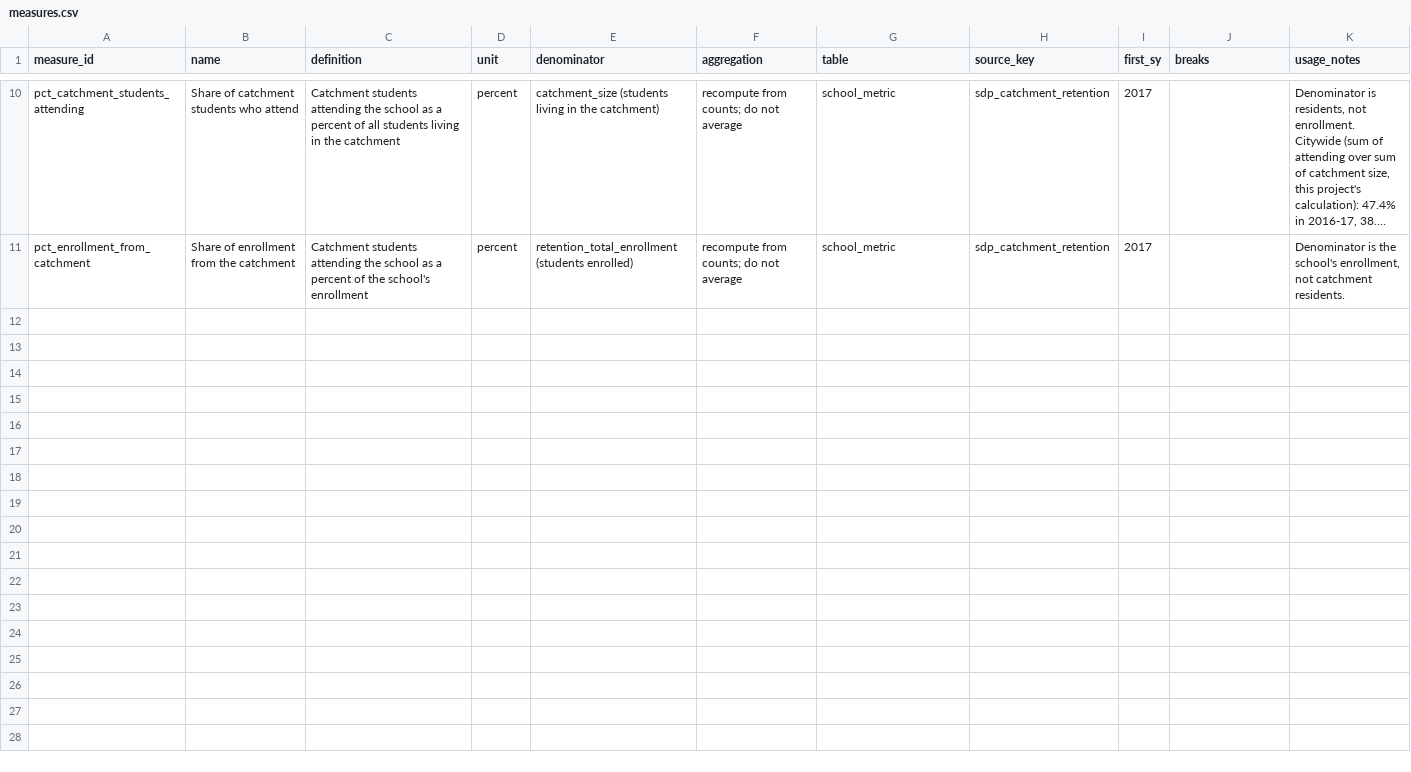
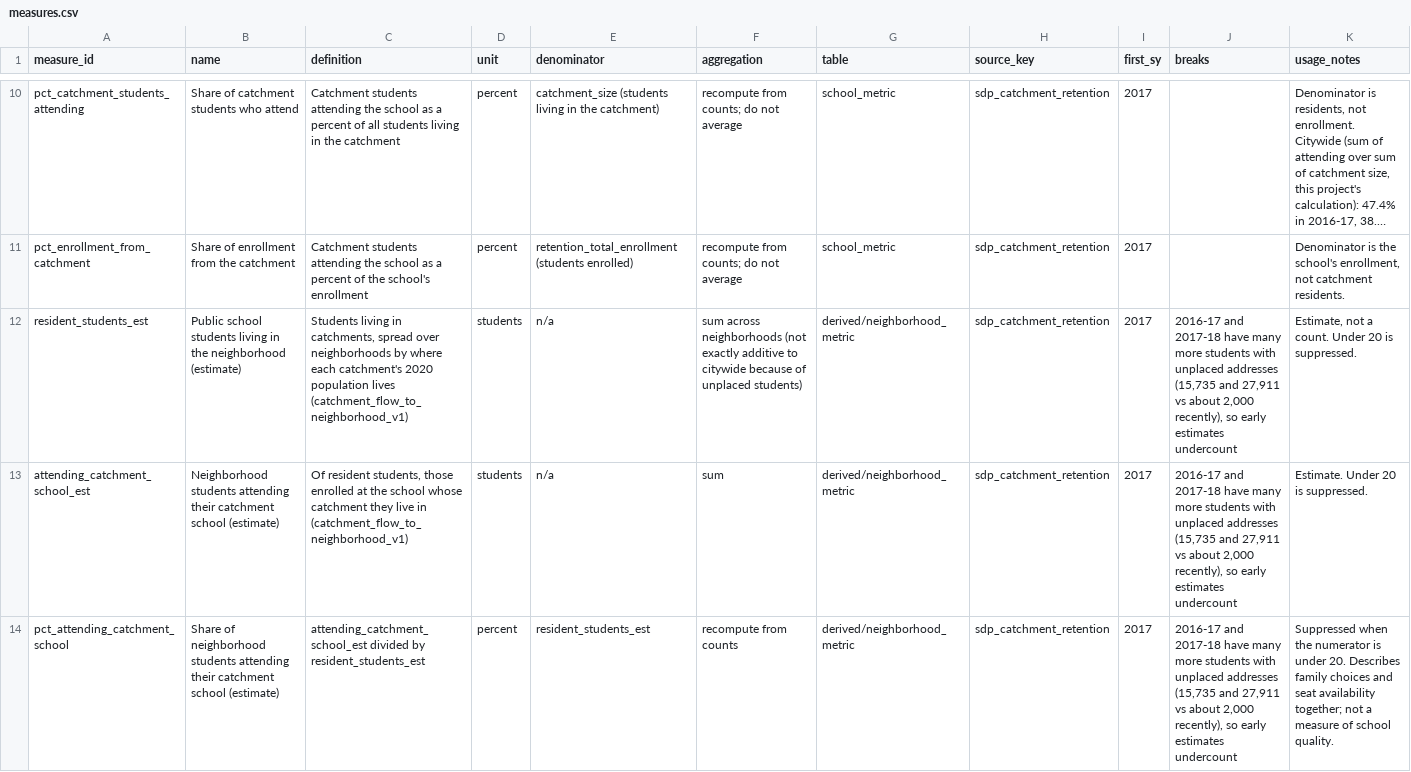
Before and after one commit to jongeeting/philly-school-data-explorer, a CSV file: registry/measures.csv, drawn as a sheet; only a part is shown, gaps mark what is left out; long unchanged cells end in …; the diff covers the shown part only; the diff names each change by its address in the sheet, - before the commit and + after, or states it on an @@ line.

```diff
--- a/registry/measures.csv
+++ b/registry/measures.csv
+row 12: resident_students_est | Public school students living in the neighborhood (estimate) | Students living in catchments, spread over neighborhoods by where each catchment's 2020 population lives (catchment_flow_to_neighborhood_v1) | students | n/a | sum across neighborhoods (not exactly additive to citywide because of unplaced students) | derived/neighborhood_metric | sdp_catchment_retention | 2017 | 2016-17 and 2017-18 have many more students with unplaced addresses (15,735 and 27,911 vs about 2,000 recently), so early estimates undercount | Estimate, not a count. Under 20 is suppressed.
+row 13: attending_catchment_school_est | Neighborhood students attending their catchment school (estimate) | Of resident students, those enrolled at the school whose catchment they live in (catchment_flow_to_neighborhood_v1) | students | n/a | sum | derived/neighborhood_metric | sdp_catchment_retention | 2017 | 2016-17 and 2017-18 have many more students with unplaced addresses (15,735 and 27,911 vs about 2,000 recently), so early estimates undercount | Estimate. Under 20 is suppressed.
+row 14: pct_attending_catchment_school | Share of neighborhood students attending their catchment school (estimate) | attending_catchment_school_est divided by resident_students_est | percent | resident_students_est | recompute from counts | derived/neighborhood_metric | sdp_catchment_retention | 2017 | 2016-17 and 2017-18 have many more students with unplaced addresses (15,735 and 27,911 vs about 2,000 recently), so early estimates undercount | Suppressed when the numerator is under 20. Describes family choices and seat availability together; not a measure of school quality.
```
Also changed, not shown: 7 added rows elsewhere in this file, 4 other files.
